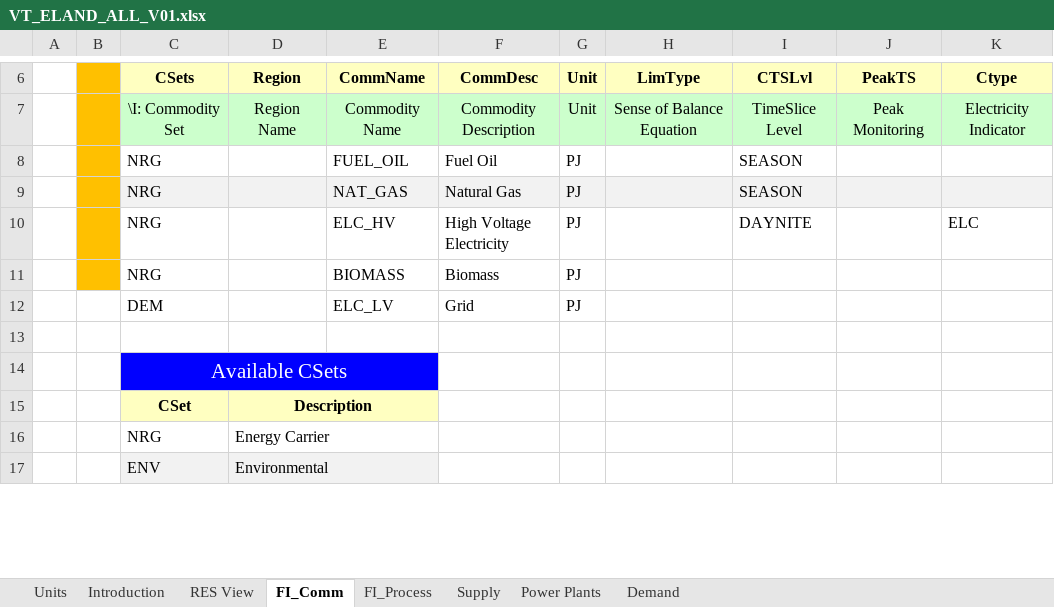
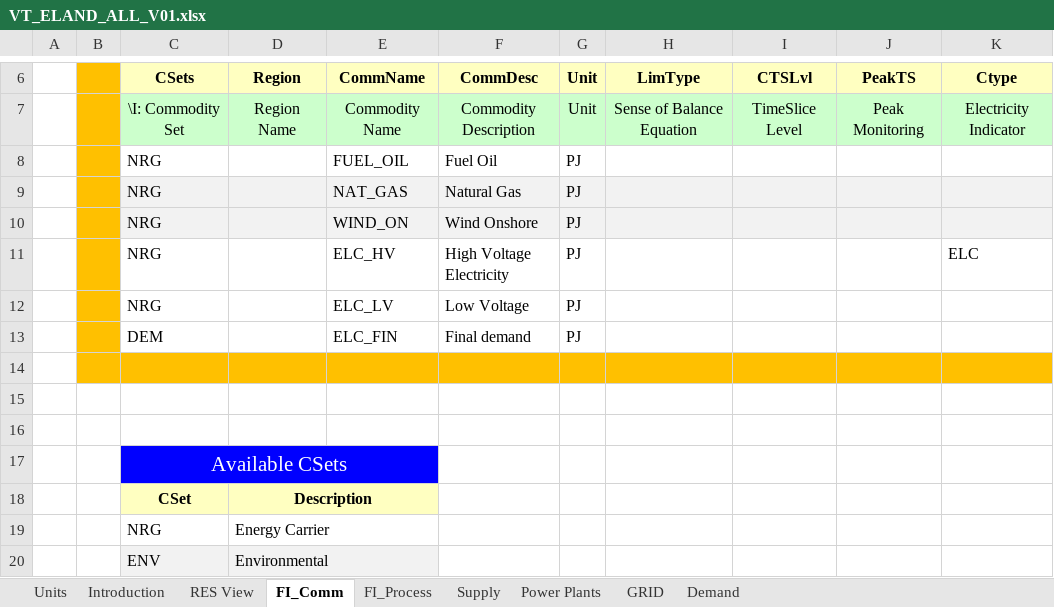
Before and after one commit to Emilia0607/IERP2, an Excel workbook: ELAND_01/VT_ELAND_ALL_V01.xlsx, sheet FI_Comm, drawn as a sheet; only a part is shown, gaps mark what is left out; values as stored, in another font and other column widths than the file's, no borders; addresses are those after the commit; the diff names each change by its address in the sheet, - before the commit and + after, or states it on an @@ line.

```diff
--- a/ELAND_01/VT_ELAND_ALL_V01.xlsx (sheet FI_Comm)
+++ b/ELAND_01/VT_ELAND_ALL_V01.xlsx (sheet FI_Comm)
+sheet tab: GRID
-I8:I9 (CTSLvl): SEASON
+I8:I9 (CTSLvl): (empty)
+row 10:  |  | NRG |  | WIND_ON | Wind Onshore | PJ
-I11 (CTSLvl): DAYNITE
+I11 (CTSLvl): (empty)
-E12 (CommName): BIOMASS
+E12 (CommName): ELC_LV
-F12 (CommDesc): Biomass
+F12 (CommDesc): Low Voltage
-B13 fill: none
+B13 fill: #FFC000
-E13 (CommName): ELC_LV
+E13 (CommName): ELC_FIN
-F13 (CommDesc): Grid
+F13 (CommDesc): Final demand
+row 14: (empty)
+row 15: (empty)
```
Also changed, not shown: sheet Demand, sheet Power Plants, sheet FI_Process, sheet Supply, charts or pictures.
